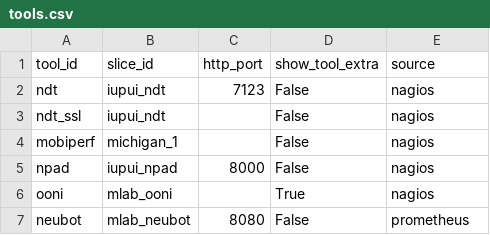
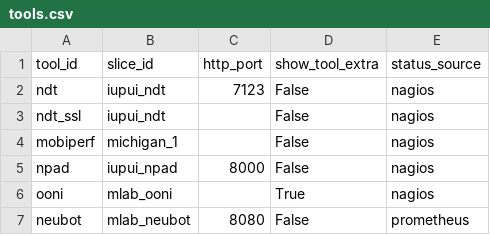
Before and after one commit to m-lab/mlab-ns, a CSV file: server/mlabns/conf/tools.csv, drawn as a sheet.

Commit message:
Renames the new database field from source to status_source, to be more descriptive.

```diff
--- a/server/mlabns/conf/tools.csv
+++ b/server/mlabns/conf/tools.csv
@@ -1,2 +1,2 @@
-tool_id,slice_id,http_port,show_tool_extra,source
+tool_id,slice_id,http_port,show_tool_extra,status_source
 ndt,iupui_ndt,7123,False,nagios
```
Also changed, not shown: 1 other file.
